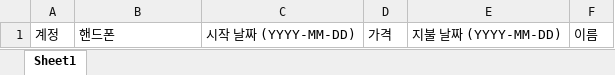
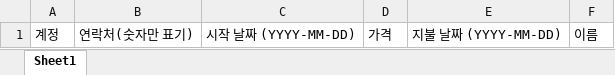
Before and after one commit to Incuvers-IT/heredium-BE, an Excel workbook: src/main/resources/법인 회원 업로드.xlsx, sheet Sheet1, drawn as a sheet; values as stored, in another font and other column widths than the file's, no borders; the diff names each change by its address in the sheet, - before the commit and + after, or states it on an @@ line.

```diff
--- a/src/main/resources/법인 회원 업로드.xlsx (sheet Sheet1)
+++ b/src/main/resources/법인 회원 업로드.xlsx (sheet Sheet1)
-B1: 핸드폰
+B1: 연락처(숫자만 표기)
```
Also changed, not shown: src/main/resources/쿠폰 발급.xlsx, 3 other files.
